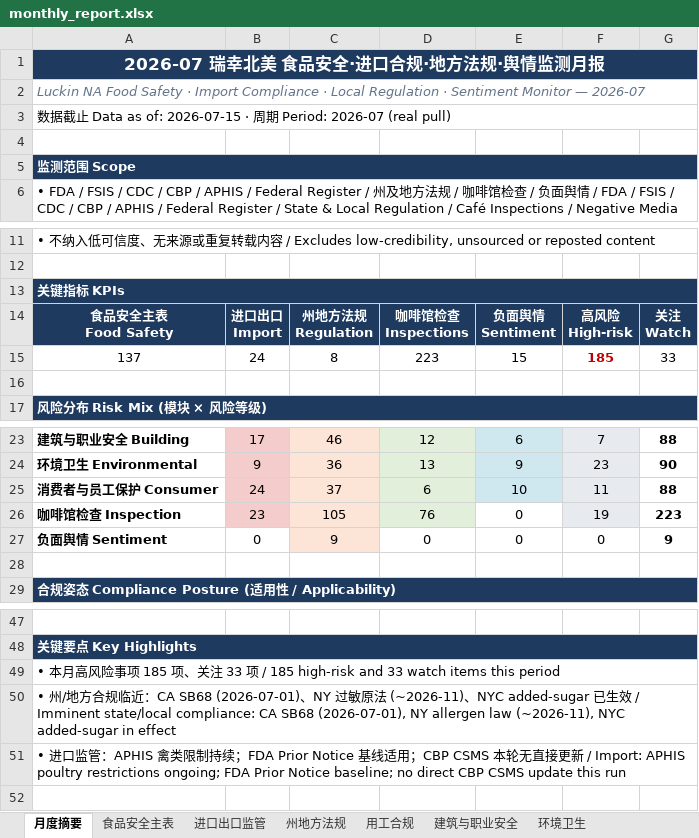
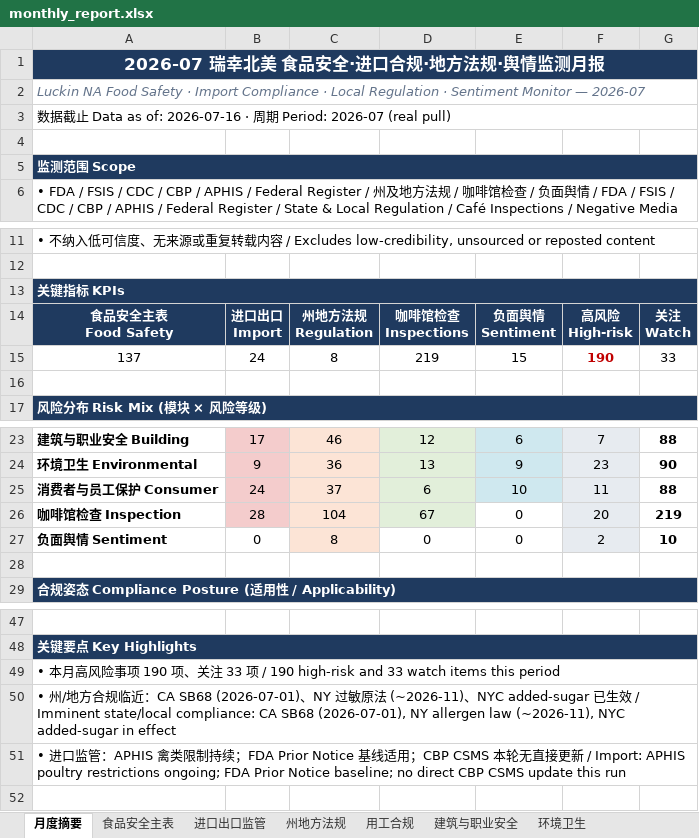
Before and after one commit to xiangyuzeng/qa_dashboard, an Excel workbook: public/exports/monthly_report.xlsx, sheet 月度摘要, drawn as a sheet; only a part is shown, gaps mark what is left out; values as stored, in another font and other column widths than the file's, no borders; removed rows and columns are numbered as before the commit, all else as after; the diff names each change by its address in the sheet, - before the commit and + after, or states it on an @@ line.

```diff
--- a/public/exports/monthly_report.xlsx (sheet 月度摘要)
+++ b/public/exports/monthly_report.xlsx (sheet 月度摘要)
-A3: …as of: 2026-07-15 · 周…
+A3: …as of: 2026-07-16 · 周…
-D15: 223
+D15: 219
-F15: 185
+F15: 190
-row 26: 咖啡馆检查 Inspection | 23 | 105 | 76 | 0 | 19 | 223
+row 26: 咖啡馆检查 Inspection | 28 | 104 | 67 | 0 | 20 | 219
-C27: 9
+C27: 8
-F27: 0
+F27: 2
-F27 fill: none
+F27 fill: #E7EBF0
-G27: 9
+G27: 10
-A49: …项 185 项、关注 33 项 / 185 high-risk and…
+A49: …项 190 项、关注 33 项 / 190 high-risk and…
```
Also changed, not shown: sheet 咖啡馆检查, sheet 数据源日志, 11 other files.
